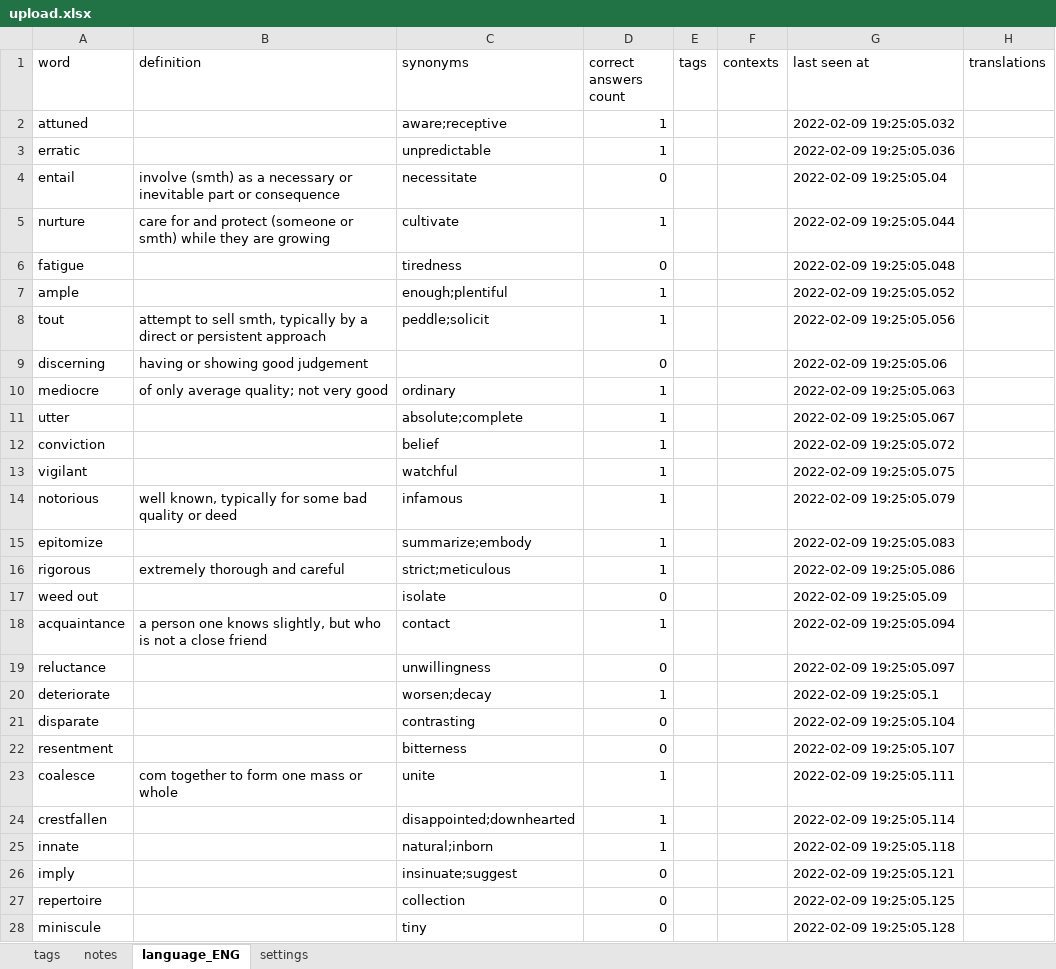
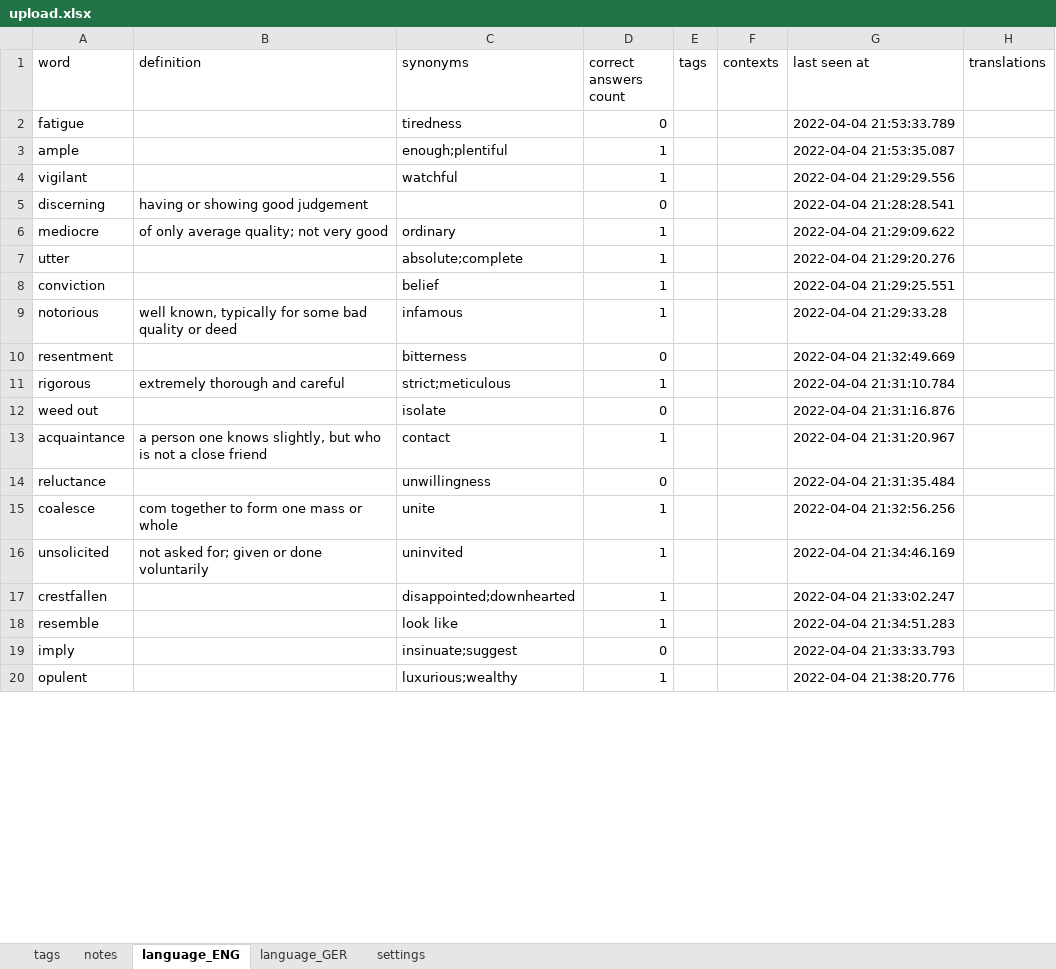
Before and after one commit to ArzamastsevOleksandr/booster-command-line, an Excel workbook: upload.xlsx, sheet language_ENG, drawn as a sheet; only a part is shown; values as stored, in another font and other column widths than the file's, no borders; removed rows and columns are numbered as before the commit, all else as after; the diff covers the shown part only; the diff names each change by its address in the sheet, - before the commit and + after, or states it on an @@ line.

Commit message:
chore: clean up upload.xlsx content

```diff
--- a/upload.xlsx (sheet language_ENG)
+++ b/upload.xlsx (sheet language_ENG)
+sheet tab: language_GER
-row 2: attuned |  | aware;receptive | 1 |  |  | 2022-02-09 19:25:05.032
-row 3: erratic |  | unpredictable | 1 |  |  | 2022-02-09 19:25:05.036
-row 4: entail | involve (smth) as a necessary or inevitable part or consequence | necessitate | 0 |  |  | 2022-02-09 19:25:05.04
-row 5: nurture | care for and protect (someone or smth) while they are growing | cultivate | 1 |  |  | 2022-02-09 19:25:05.044
-G2 (last seen at): 2022-02-09 19:25:05.048
+G2 (last seen at): 2022-04-04 21:53:33.789
-G3 (last seen at): 2022-02-09 19:25:05.052
+G3 (last seen at): 2022-04-04 21:53:35.087
-row 8: tout | attempt to sell smth, typically by a direct or persistent approach | peddle;solicit | 1 |  |  | 2022-02-09 19:25:05.056
+row 4: vigilant |  | watchful | 1 |  |  | 2022-04-04 21:29:29.556
-G5 (last seen at): 2022-02-09 19:25:05.06
+G5 (last seen at): 2022-04-04 21:28:28.541
-G6 (last seen at): 2022-02-09 19:25:05.063
+G6 (last seen at): 2022-04-04 21:29:09.622
-G7 (last seen at): 2022-02-09 19:25:05.067
+G7 (last seen at): 2022-04-04 21:29:20.276
-G8 (last seen at): 2022-02-09 19:25:05.072
+G8 (last seen at): 2022-04-04 21:29:25.551
-row 13: vigilant |  | watchful | 1 |  |  | 2022-02-09 19:25:05.075
-G9 (last seen at): 2022-02-09 19:25:05.079
+G9 (last seen at): 2022-04-04 21:29:33.28
-row 15: epitomize |  | summarize;embody | 1 |  |  | 2022-02-09 19:25:05.083
+row 10: resentment |  | bitterness | 0 |  |  | 2022-04-04 21:32:49.669
-G11 (last seen at): 2022-02-09 19:25:05.086
+G11 (last seen at): 2022-04-04 21:31:10.784
-G12 (last seen at): 2022-02-09 19:25:05.09
+G12 (last seen at): 2022-04-04 21:31:16.876
-G13 (last seen at): 2022-02-09 19:25:05.094
+G13 (last seen at): 2022-04-04 21:31:20.967
-G14 (last seen at): 2022-02-09 19:25:05.097
+G14 (last seen at): 2022-04-04 21:31:35.484
-row 20: deteriorate |  | worsen;decay | 1 |  |  | 2022-02-09 19:25:05.1
-row 21: disparate |  | contrasting | 0 |  |  | 2022-02-09 19:25:05.104
-row 22: resentment |  | bitterness | 0 |  |  | 2022-02-09 19:25:05.107
-G15 (last seen at): 2022-02-09 19:25:05.111
+G15 (last seen at): 2022-04-04 21:32:56.256
+row 16: unsolicited | not asked for; given or done voluntarily | uninvited | 1 |  |  | 2022-04-04 21:34:46.169
-G17 (last seen at): 2022-02-09 19:25:05.114
+G17 (last seen at): 2022-04-04 21:33:02.247
-row 25: innate |  | natural;inborn | 1 |  |  | 2022-02-09 19:25:05.118
+row 18: resemble |  | look like | 1 |  |  | 2022-04-04 21:34:51.283
-G19 (last seen at): 2022-02-09 19:25:05.121
+G19 (last seen at): 2022-04-04 21:33:33.793
-row 27: repertoire |  | collection | 0 |  |  | 2022-02-09 19:25:05.125
-row 28: miniscule |  | tiny | 0 |  |  | 2022-02-09 19:25:05.128
+row 20: opulent |  | luxurious;wealthy | 1 |  |  | 2022-04-04 21:38:20.776
```
Also changed, not shown: 12 added rows, 18 removed rows and 39 edited cells elsewhere in this sheet, sheet notes, 1 other file.
